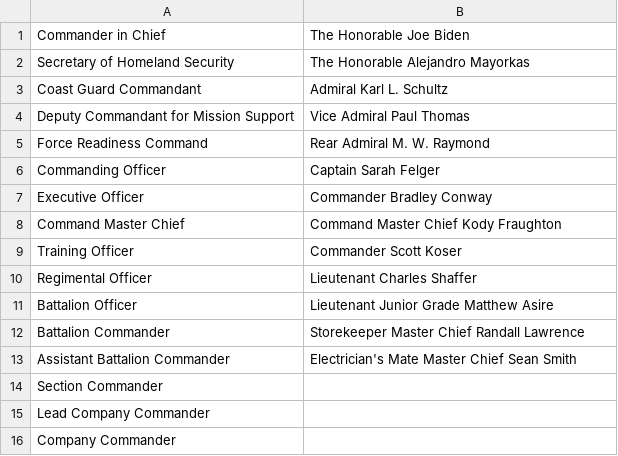
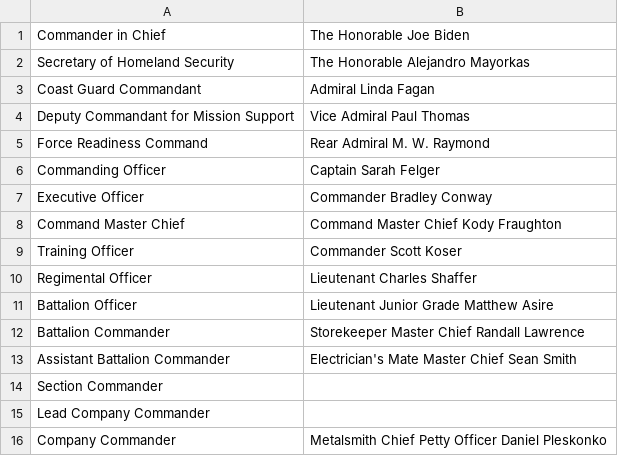
Before and after one commit to alppdcjr12/coast_guard_bootcamp_study_guide, a CSV file: resources/chain_of_command.csv, drawn as a sheet.

```diff
--- a/resources/chain_of_command.csv
+++ b/resources/chain_of_command.csv
@@ -2,3 +2,3 @@ Commander in Chief,The Honorable Joe Biden
 Secretary of Homeland Security,The Honorable Alejandro Mayorkas
-Coast Guard Commandant,Admiral Karl L. Schultz
+Coast Guard Commandant,Admiral Linda Fagan
 Deputy Commandant for Mission Support,Vice Admiral Paul Thomas
@@ -15,2 +15,2 @@ Section Commander,
 Lead Company Commander,
-Company Commander,
+Company Commander,Metalsmith Chief Petty Officer Daniel Pleskonko
```
Also changed, not shown: resources/history.csv, resources/nonessential/nautical_terminology.csv.
